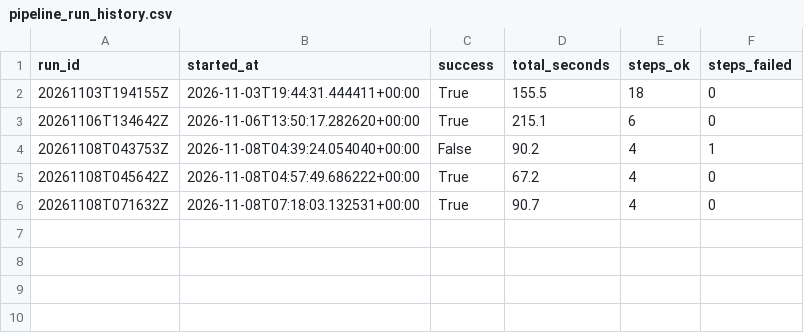
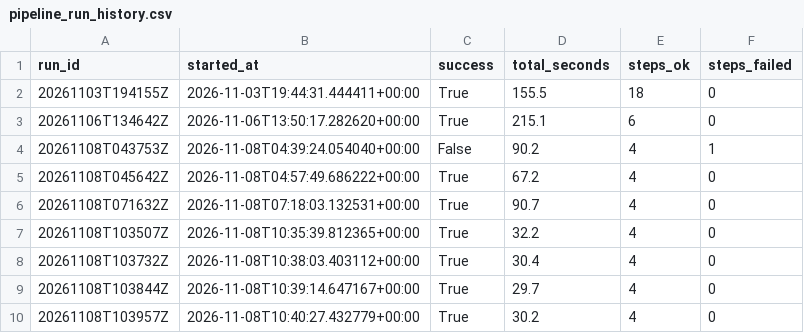
Before and after one commit to alirazach476/icc-cricket-analytics, a CSV file: reports/pipeline_run_history.csv, drawn as a sheet; the diff names each change by its address in the sheet, - before the commit and + after, or states it on an @@ line.

```diff
--- a/reports/pipeline_run_history.csv
+++ b/reports/pipeline_run_history.csv
+row 7: 20261108T103507Z | 2026-11-08T10:35:39.812365+00:00 | True | 32.2 | 4 | 0
+row 8: 20261108T103732Z | 2026-11-08T10:38:03.403112+00:00 | True | 30.4 | 4 | 0
+row 9: 20261108T103844Z | 2026-11-08T10:39:14.647167+00:00 | True | 29.7 | 4 | 0
+row 10: 20261108T103957Z | 2026-11-08T10:40:27.432779+00:00 | True | 30.2 | 4 | 0
```
Also changed, not shown: data/manifests/collection_status.csv, data/manifests/match_urls.csv, 6 other files.
